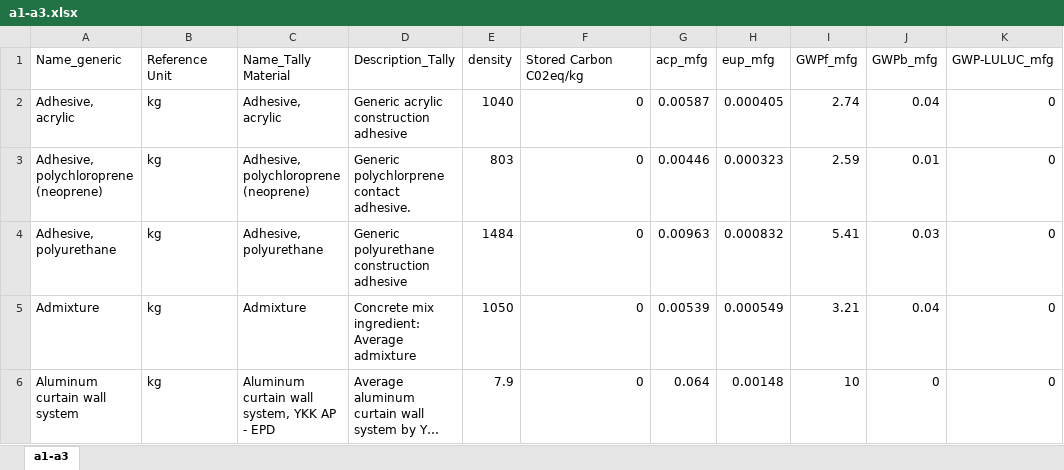
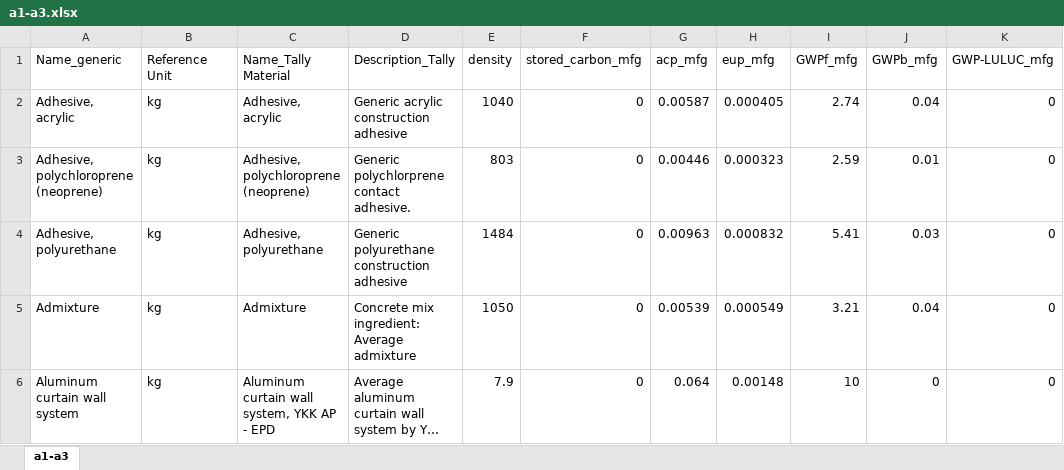
Before and after one commit to mchaf0126/pod_lca_data_analysis, an Excel workbook: references/background_data/a1-a3.xlsx, sheet a1-a3, drawn as a sheet; only a part is shown; long unchanged cells end in …; values as stored, in another font and other column widths than the file's, no borders; the diff names each change by its address in the sheet, - before the commit and + after, or states it on an @@ line.

```diff
--- a/references/background_data/a1-a3.xlsx (sheet a1-a3)
+++ b/references/background_data/a1-a3.xlsx (sheet a1-a3)
-F1: Stored Carbon C02eq/kg
+F1: stored_carbon_mfg
```
Also changed, not shown: references/background_data/a4_emissions.xlsx, references/background_data/c2-c4.xlsx.
